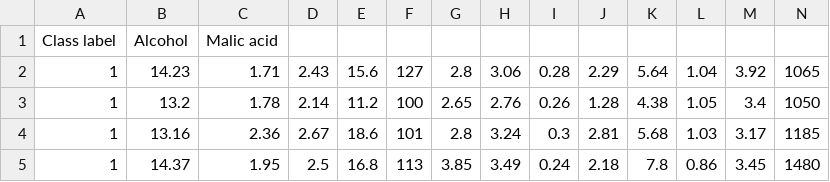
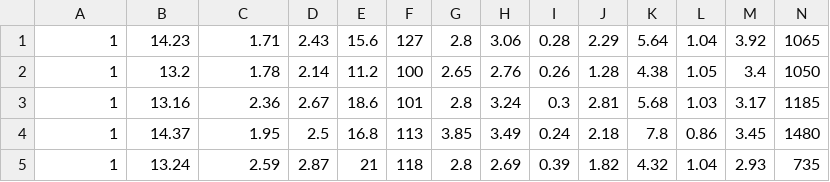
Before and after one commit to PM-LiuGang/myself, a CSV file: 刷过的书/python_机器学习/wine_data.csv, drawn as a sheet; only a part is shown; the shorter side is filled out with more unchanged rows.

```diff
--- a/刷过的书/python_机器学习/wine_data.csv
+++ b/刷过的书/python_机器学习/wine_data.csv
@@ -1,2 +1 @@
-Class label,Alcohol,Malic acid,,,,,,,,,,,
 1,14.23,1.71,2.43,15.6,127,2.8,3.06,0.28,2.29,5.64,1.04,3.92,1065
```
Also changed, not shown: 3 other files.
